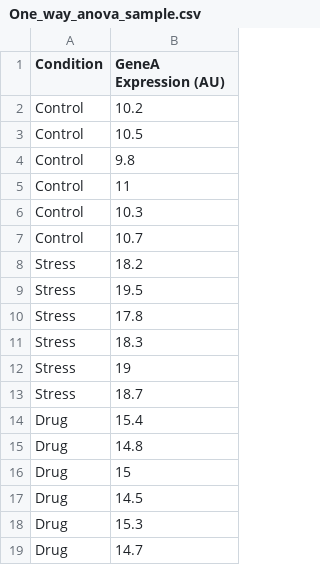
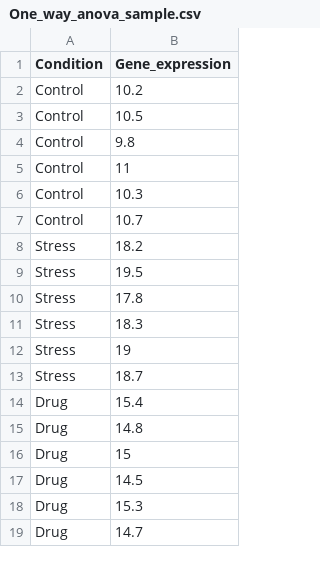
Before and after one commit to etemadism/Courses, a CSV file: One_way_anova_sample.csv, drawn as a sheet.

Commit message:
Update One_way_anova_sample.csv

```diff
--- a/One_way_anova_sample.csv
+++ b/One_way_anova_sample.csv
@@ -1,2 +1,2 @@
-Condition,GeneA Expression (AU)
+Condition,Gene_expression
 Control,10.2
```
